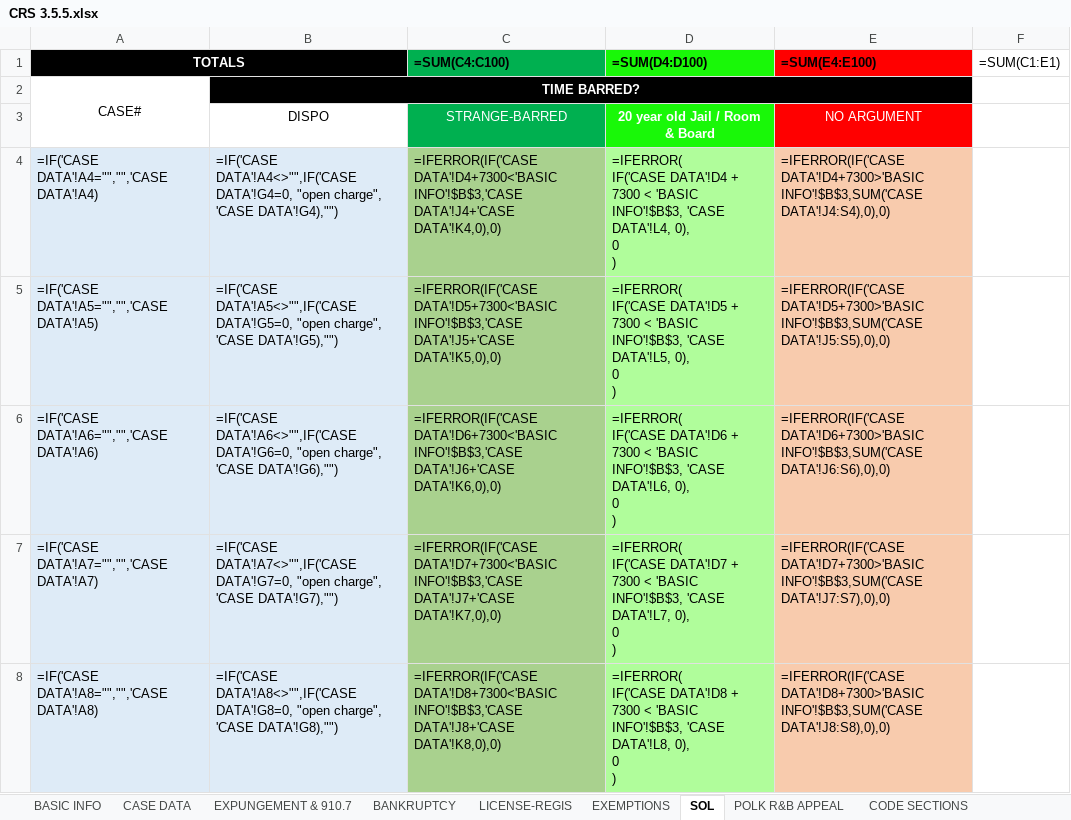
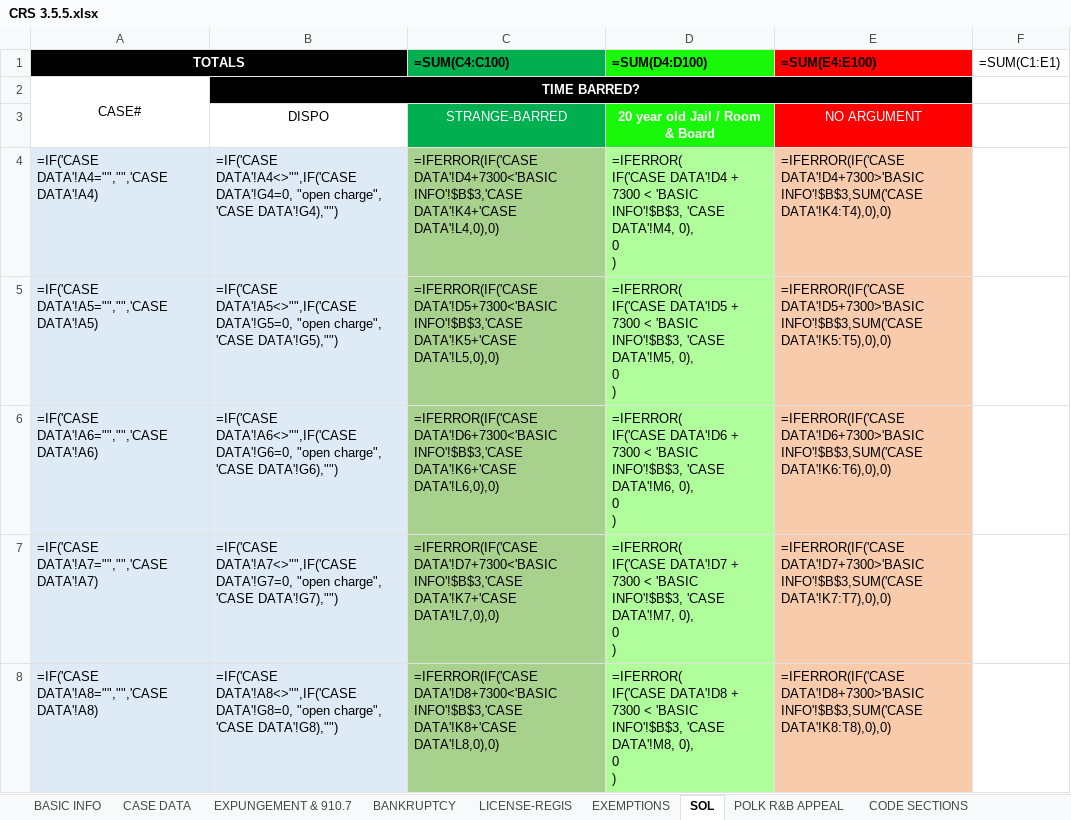
Before and after one commit to amsclark/Napier3, an Excel workbook: CRS 3.5.5.xlsx, sheet SOL, drawn as a sheet; only a part is shown; values as stored, in another font and other column widths than the file's, no borders; formulas are shown in place of their values; 1 other sheet too large or unreadable and not compared; ↵ is a line break in a cell; the diff covers the shown part only; the diff names each change by its address in the sheet, - before the commit and + after, or states it on an @@ line.

```diff
--- a/CRS 3.5.5.xlsx (sheet SOL)
+++ b/CRS 3.5.5.xlsx (sheet SOL)
-C4 (=SUM(C4:C100)): …DATA'!D4+7300<'BASIC INFO'!$B$3,'CASE DATA'!J4+'CASE DATA'!K4,0),0)
+C4 (=SUM(C4:C100)): …DATA'!D4+7300<'BASIC INFO'!$B$3,'CASE DATA'!K4+'CASE DATA'!L4,0),0)
-D4 (=SUM(D4:D100)): …INFO'!$B$3, 'CASE DATA'!L4, 0), ↵ 0…
+D4 (=SUM(D4:D100)): …INFO'!$B$3, 'CASE DATA'!M4, 0), ↵ 0…
-E4 (=SUM(E4:E100)): …DATA'!D4+7300>'BASIC INFO'!$B$3,SUM('CASE DATA'!J4:S4),0),0)
+E4 (=SUM(E4:E100)): …DATA'!D4+7300>'BASIC INFO'!$B$3,SUM('CASE DATA'!K4:T4),0),0)
-C5 (=SUM(C4:C100)): …DATA'!D5+7300<'BASIC INFO'!$B$3,'CASE DATA'!J5+'CASE DATA'!K5,0),0)
+C5 (=SUM(C4:C100)): …DATA'!D5+7300<'BASIC INFO'!$B$3,'CASE DATA'!K5+'CASE DATA'!L5,0),0)
-D5 (=SUM(D4:D100)): …INFO'!$B$3, 'CASE DATA'!L5, 0), ↵ 0…
+D5 (=SUM(D4:D100)): …INFO'!$B$3, 'CASE DATA'!M5, 0), ↵ 0…
-E5 (=SUM(E4:E100)): …DATA'!D5+7300>'BASIC INFO'!$B$3,SUM('CASE DATA'!J5:S5),0),0)
+E5 (=SUM(E4:E100)): …DATA'!D5+7300>'BASIC INFO'!$B$3,SUM('CASE DATA'!K5:T5),0),0)
-C6 (=SUM(C4:C100)): …DATA'!D6+7300<'BASIC INFO'!$B$3,'CASE DATA'!J6+'CASE DATA'!K6,0),0)
+C6 (=SUM(C4:C100)): …DATA'!D6+7300<'BASIC INFO'!$B$3,'CASE DATA'!K6+'CASE DATA'!L6,0),0)
-D6 (=SUM(D4:D100)): …INFO'!$B$3, 'CASE DATA'!L6, 0), ↵ 0…
+D6 (=SUM(D4:D100)): …INFO'!$B$3, 'CASE DATA'!M6, 0), ↵ 0…
-E6 (=SUM(E4:E100)): …DATA'!D6+7300>'BASIC INFO'!$B$3,SUM('CASE DATA'!J6:S6),0),0)
+E6 (=SUM(E4:E100)): …DATA'!D6+7300>'BASIC INFO'!$B$3,SUM('CASE DATA'!K6:T6),0),0)
-C7 (=SUM(C4:C100)): …DATA'!D7+7300<'BASIC INFO'!$B$3,'CASE DATA'!J7+'CASE DATA'!K7,0),0)
+C7 (=SUM(C4:C100)): …DATA'!D7+7300<'BASIC INFO'!$B$3,'CASE DATA'!K7+'CASE DATA'!L7,0),0)
-D7 (=SUM(D4:D100)): …INFO'!$B$3, 'CASE DATA'!L7, 0), ↵ 0…
+D7 (=SUM(D4:D100)): …INFO'!$B$3, 'CASE DATA'!M7, 0), ↵ 0…
-E7 (=SUM(E4:E100)): …DATA'!D7+7300>'BASIC INFO'!$B$3,SUM('CASE DATA'!J7:S7),0),0)
+E7 (=SUM(E4:E100)): …DATA'!D7+7300>'BASIC INFO'!$B$3,SUM('CASE DATA'!K7:T7),0),0)
-C8 (=SUM(C4:C100)): …DATA'!D8+7300<'BASIC INFO'!$B$3,'CASE DATA'!J8+'CASE DATA'!K8,0),0)
+C8 (=SUM(C4:C100)): …DATA'!D8+7300<'BASIC INFO'!$B$3,'CASE DATA'!K8+'CASE DATA'!L8,0),0)
-D8 (=SUM(D4:D100)): …INFO'!$B$3, 'CASE DATA'!L8, 0), ↵ 0…
+D8 (=SUM(D4:D100)): …INFO'!$B$3, 'CASE DATA'!M8, 0), ↵ 0…
-E8 (=SUM(E4:E100)): …DATA'!D8+7300>'BASIC INFO'!$B$3,SUM('CASE DATA'!J8:S8),0),0)
+E8 (=SUM(E4:E100)): …DATA'!D8+7300>'BASIC INFO'!$B$3,SUM('CASE DATA'!K8:T8),0),0)
```
Also changed, not shown: 426 edited cells elsewhere in this sheet, sheet EXPUNGEMENT & 910.7, sheet BANKRUPTCY, sheet LICENSE-REGIS, sheet EXEMPTIONS, sheet POLK R&B APPEAL, 1 other file.
